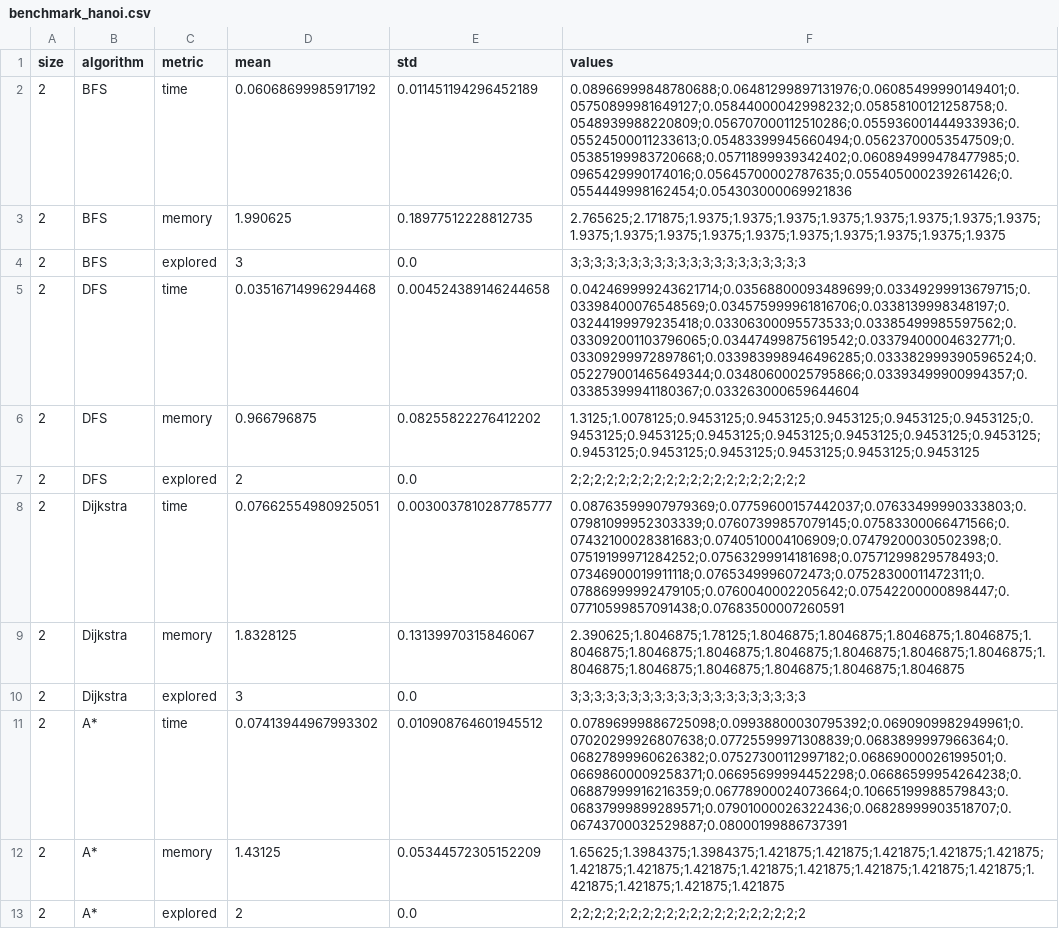
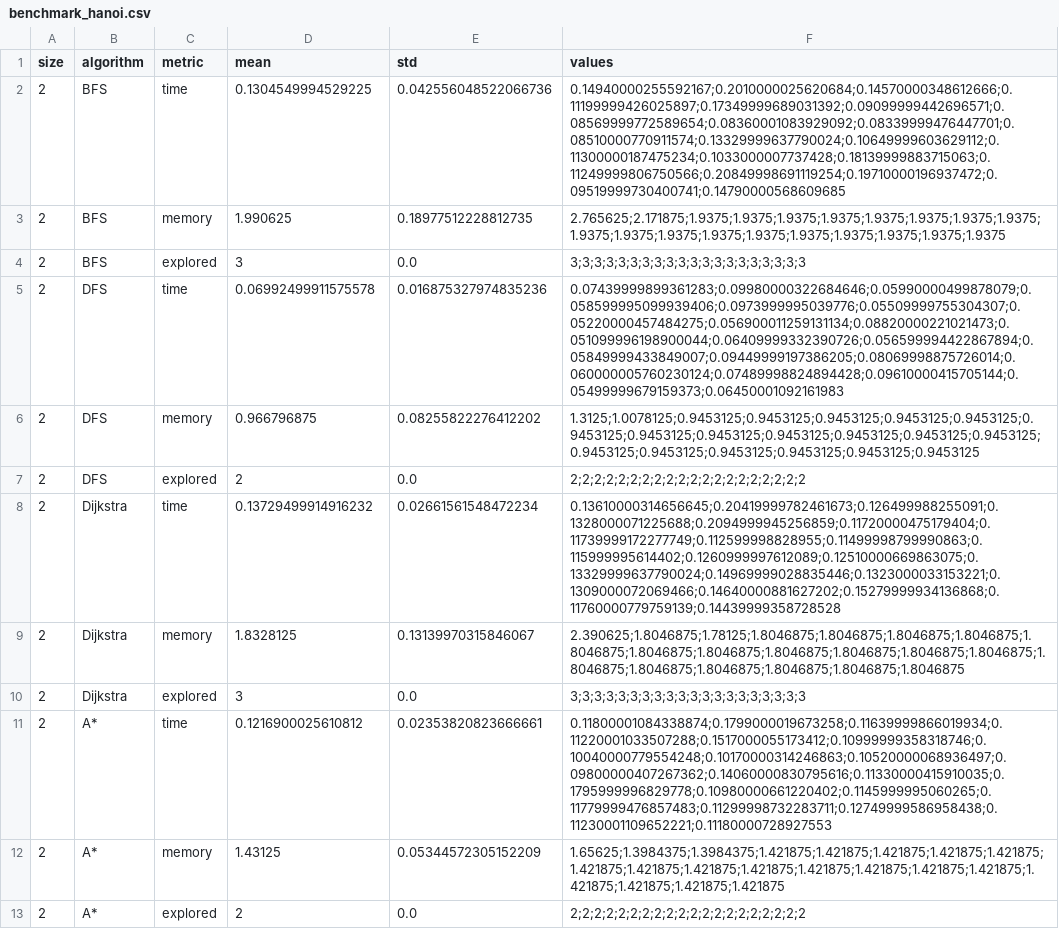
Before and after one commit to SebastianCaron/benchmark-strats, a CSV file: benchmark_hanoi.csv, drawn as a sheet; only a part is shown; the diff covers the shown part only.

```diff
--- a/benchmark_hanoi.csv
+++ b/benchmark_hanoi.csv
@@ -1,12 +1,12 @@
 size,algorithm,metric,mean,std,values
-2,BFS,time,0.06068699985917192,0.011451194296452189,0.08966999848780688;0.06481299897131976;0.06085499990149401;0.05750899981649127;0.05844000042998232;0.05858100121258758;0.0548939988220809;0.056707000112510286;0.055936001444933936;0.05524500011233613;0.05483399945660494;0.05623700053547509;0.05385199983720668;0.05711899939342402;0.060894999478477985;0.0965429990174016;0.05645700002787635;0.055405000239261426;0.0554449998162454;0.054303000069921836
+2,BFS,time,0.1304549994529225,0.042556048522066736,0.14940000255592167;0.2010000025620684;0.14570000348612666;0.11199999426025897;0.17349999689031392;0.09099999442696571;0.08569999772589654;0.08360001083929092;0.08339999476447701;0.08510000770911574;0.13329999637790024;0.10649999603629112;0.11300000187475234;0.1033000007737428;0.18139999883715063;0.11249999806750566;0.20849998691119254;0.19710000196937472;0.09519999730400741;0.14790000568609685
 2,BFS,memory,1.990625,0.18977512228812735,2.765625;2.171875;1.9375;1.9375;1.9375;1.9375;1.9375;1.9375;1.9375;1.9375;1.9375;1.9375;1.9375;1.9375;1.9375;1.9375;1.9375;1.9375;1.9375;1.9375
 2,BFS,explored,3,0.0,3;3;3;3;3;3;3;3;3;3;3;3;3;3;3;3;3;3;3;3
-2,DFS,time,0.03516714996294468,0.004524389146244658,0.042469999243621714;0.03568800093489699;0.03349299913679715;0.03398400076548569;0.034575999961816706;0.0338139998348197;0.03244199979235418;0.03306300095573533;0.03385499985597562;0.033092001103796065;0.03447499875619542;0.03379400004632771;0.03309299972897861;0.033983998946496285;0.033382999390596524;0.052279001465649344;0.03480600025795866;0.03393499900994357;0.03385399941180367;0.033263000659644604
+2,DFS,time,0.06992499911575578,0.016875327974835236,0.07439999899361283;0.09980000322684646;0.05990000499878079;0.058599995099939406;0.0973999995039776;0.05509999755304307;0.05220000457484275;0.056900011259131134;0.08820000221021473;0.051099996198900044;0.06409999332390726;0.056599994422867894;0.05849999433849007;0.09449999197386205;0.08069998875726014;0.060000005760230124;0.07489998824894428;0.09610000415705144;0.05499999679159373;0.06450001092161983
 2,DFS,memory,0.966796875,0.08255822276412202,1.3125;1.0078125;0.9453125;0.9453125;0.9453125;0.9453125;0.9453125;0.9453125;0.9453125;0.9453125;0.9453125;0.9453125;0.9453125;0.9453125;0.9453125;0.9453125;0.9453125;0.9453125;0.9453125;0.9453125
 2,DFS,explored,2,0.0,2;2;2;2;2;2;2;2;2;2;2;2;2;2;2;2;2;2;2;2
-2,Dijkstra,time,0.07662554980925051,0.0030037810287785777,0.08763599907979369;0.07759600157442037;0.07633499990333803;0.07981099952303339;0.07607399857079145;0.07583300066471566;0.07432100028381683;0.0740510004106909;0.07479200030502398;0.07519199971284252;0.07563299914181698;0.07571299829578493;0.07346900019911118;0.0765349996072473;0.07528300011472311;0.07886999992479105;0.0760040002205642;0.07542200000898447;0.07710599857091438;0.07683500007260591
+2,Dijkstra,time,0.13729499914916232,0.02661561548472234,0.13610000314656645;0.20419999782461673;0.126499988255091;0.1328000071225688;0.2094999945256859;0.11720000475179404;0.11739999172277749;0.112599998828955;0.11499998799990863;0.115999995614402;0.1260999997612089;0.12510000669863075;0.13329999637790024;0.14969999028835446;0.1323000033153221;0.1309000072069466;0.14640000881627202;0.15279999934136868;0.11760000779759139;0.14439999358728528
 2,Dijkstra,memory,1.8328125,0.13139970315846067,2.390625;1.8046875;1.78125;1.8046875;1.8046875;1.8046875;1.8046875;1.8046875;1.8046875;1.8046875;1.8046875;1.8046875;1.8046875;1.8046875;1.8046875;1.8046875;1.8046875;1.8046875;1.8046875;1.8046875
 2,Dijkstra,explored,3,0.0,3;3;3;3;3;3;3;3;3;3;3;3;3;3;3;3;3;3;3;3
-2,A*,time,0.07413944967993302,0.010908764601945512,0.07896999886725098;0.09938800030795392;0.0690909982949961;0.07020299926807638;0.07725599971308839;0.0683899997966364;0.06827899960626382;0.07527300112997182;0.06869000026199501;0.06698600009258371;0.06695699994452298;0.06686599954264238;0.06887999916216359;0.06778900024073664;0.10665199988579843;0.06837999899289571;0.07901000026322436;0.06828999903518707;0.06743700032529887;0.08000199886737391
+2,A*,time,0.1216900025610812,0.02353820823666661,0.11800001084338874;0.1799000019673258;0.11639999866019934;0.11220001033507288;0.1517000055173412;0.10999999358318746;0.10040000779554248;0.10170000314246863;0.10520000068936497;0.09800000407267362;0.14060000830795616;0.11330000415910035;0.1795999996829778;0.10980000661220402;0.1145999995060265;0.11779999476857483;0.11299998732283711;0.12749999586958438;0.11230001109652221;0.11180000728927553
 2,A*,memory,1.43125,0.05344572305152209,1.65625;1.3984375;1.3984375;1.421875;1.421875;1.421875;1.421875;1.421875;1.421875;1.421875;1.421875;1.421875;1.421875;1.421875;1.421875;1.421875;1.421875;1.421875;1.421875;1.421875
```
Also changed, not shown: 160 edited cells elsewhere in this file, benchmark_graph.csv, 14 other files.
